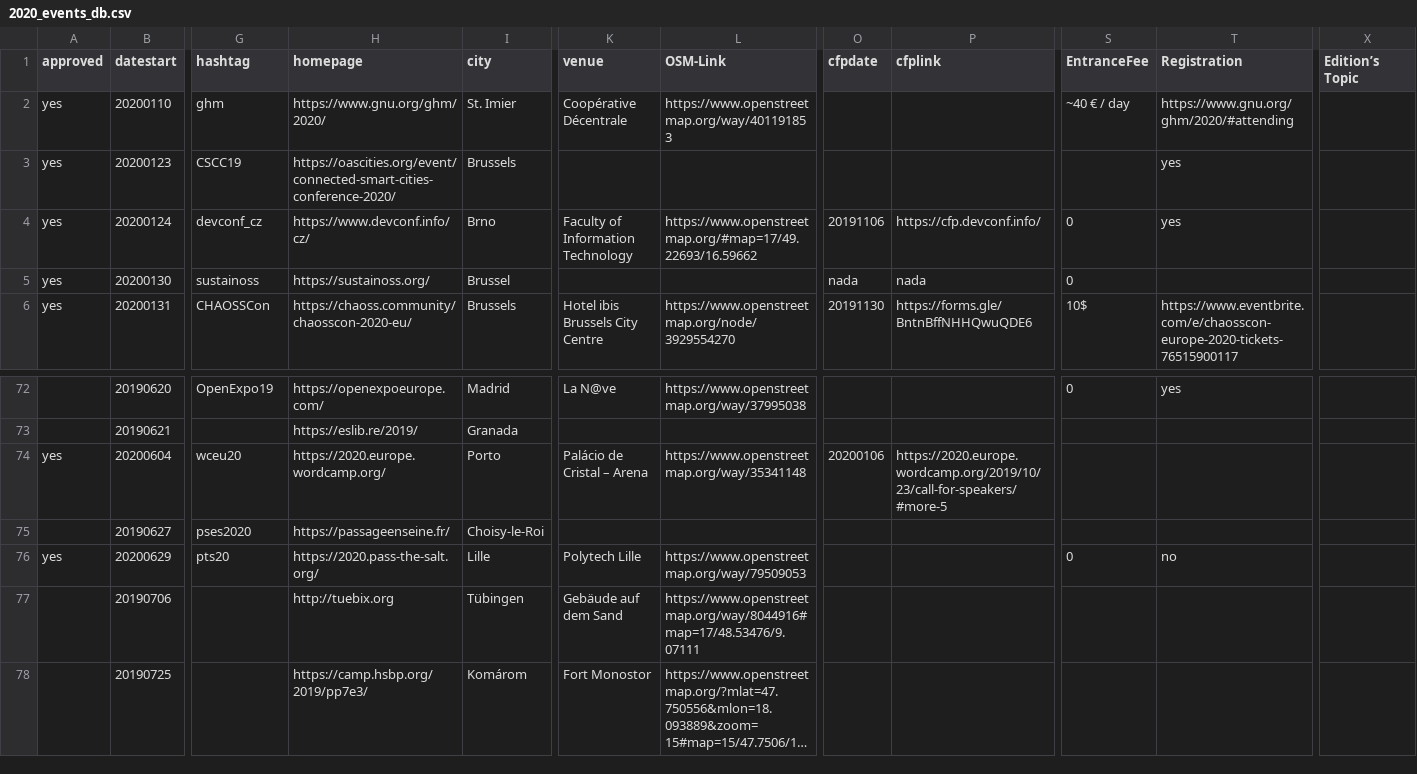
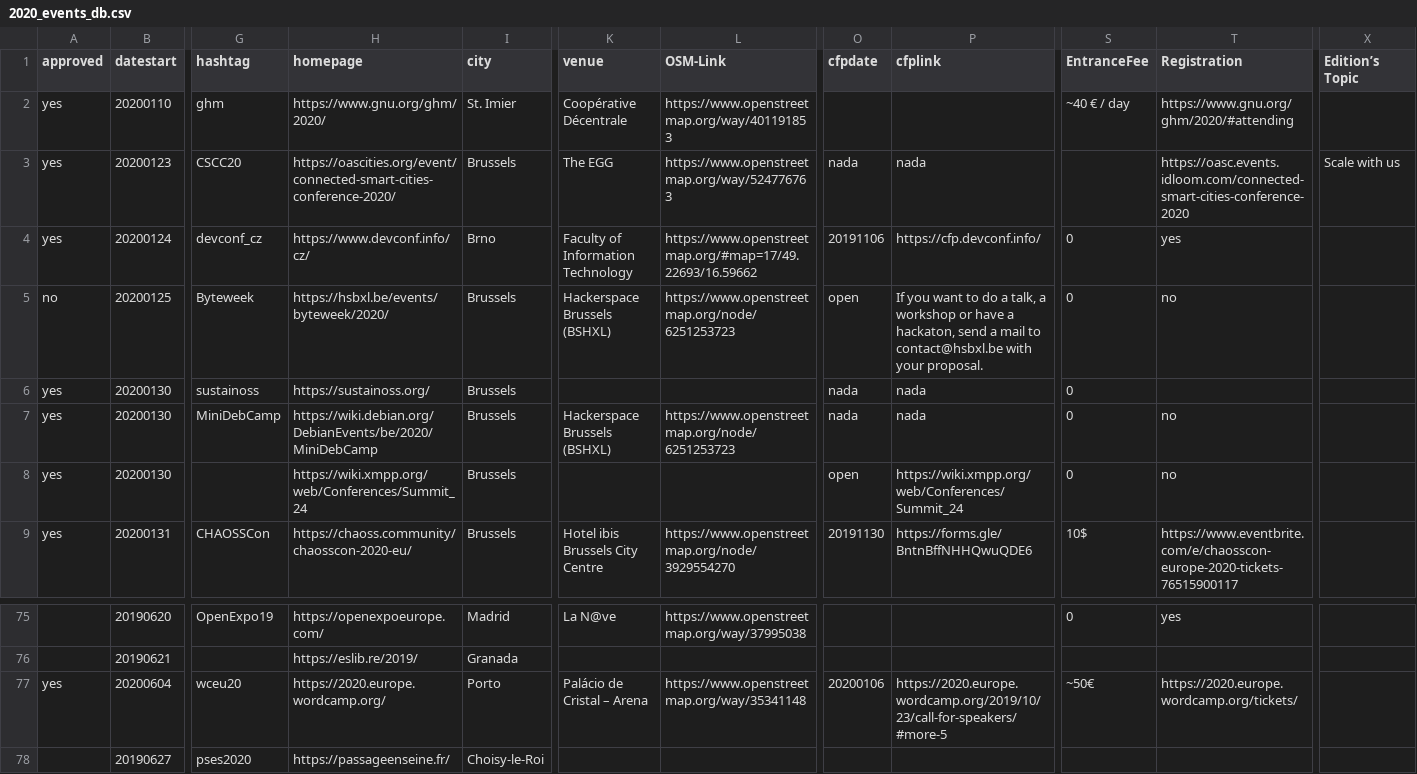
Before and after one commit to foss-events/website, a CSV file: 2020_events_db.csv, drawn as a sheet; only a part is shown, gaps mark what is left out; the shorter side is filled out with more unchanged rows; long unchanged cells end in …; addresses are those after the commit; rows hold the shown columns only; the diff names each change by its address in the sheet, - before the commit and + after, or states it on an @@ line.

```diff
--- a/2020_events_db.csv
+++ b/2020_events_db.csv
-G3 (hashtag): CSCC19
+G3 (hashtag): CSCC20
-K3 (venue): (empty)
+K3 (venue): The EGG
-L3 (OSM-Link): (empty)
+L3 (OSM-Link): https://www.openstreetmap.org/way/524776763
-O3 (cfpdate): (empty)
+O3 (cfpdate): nada
-P3 (cfplink): (empty)
+P3 (cfplink): nada
-T3 (Registration): yes
+T3 (Registration): https://oasc.events.idloom.com/connected-smart-cities-conference-2020
-X3 (Edition’s Topic): (empty)
+X3 (Edition’s Topic): Scale with us
+row 5: no | 20200125 | Byteweek | https://hsbxl.be/events/byteweek/2020/ | Brussels | Hackerspace Brussels (BSHXL) | https://www.openstreetmap.org/node/6251253723 | open | If you want to do a talk, a workshop or have a hackaton, send a mail to contact@hsbxl.be with your proposal. | 0 | no
-I6 (city): Brussel
+I6 (city): Brussels
+row 7: yes | 20200130 | MiniDebCamp | https://wiki.debian.org/DebianEvents/be/2020/MiniDebCamp | Brussels | Hackerspace Brussels (BSHXL) | https://www.openstreetmap.org/node/6251253723 | nada | nada | 0 | no
+row 8: yes | 20200130 |  | https://wiki.xmpp.org/web/Conferences/Summit_24 | Brussels |  |  | open | https://wiki.xmpp.org/web/Conferences/Summit_24 | 0 | no
-S77 (EntranceFee): (empty)
+S77 (EntranceFee): ~50€
-T77 (Registration): (empty)
+T77 (Registration): https://2020.europe.wordcamp.org/tickets/
```
Also changed, not shown: 12 other files.
